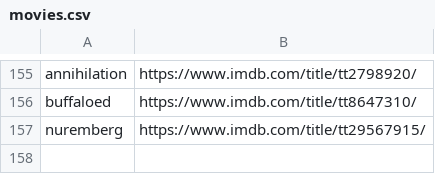
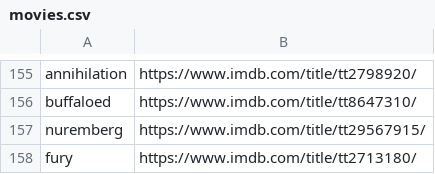
Before and after one commit to kusti420/420recommendations, a CSV file: kusti420recommendations/movies.csv, drawn as a sheet; only a part is shown, gaps mark what is left out; the diff names each change by its address in the sheet, - before the commit and + after, or states it on an @@ line.

Commit message:
idk

```diff
--- a/kusti420recommendations/movies.csv
+++ b/kusti420recommendations/movies.csv
+row 158: fury | https://www.imdb.com/title/tt2713180/
```
